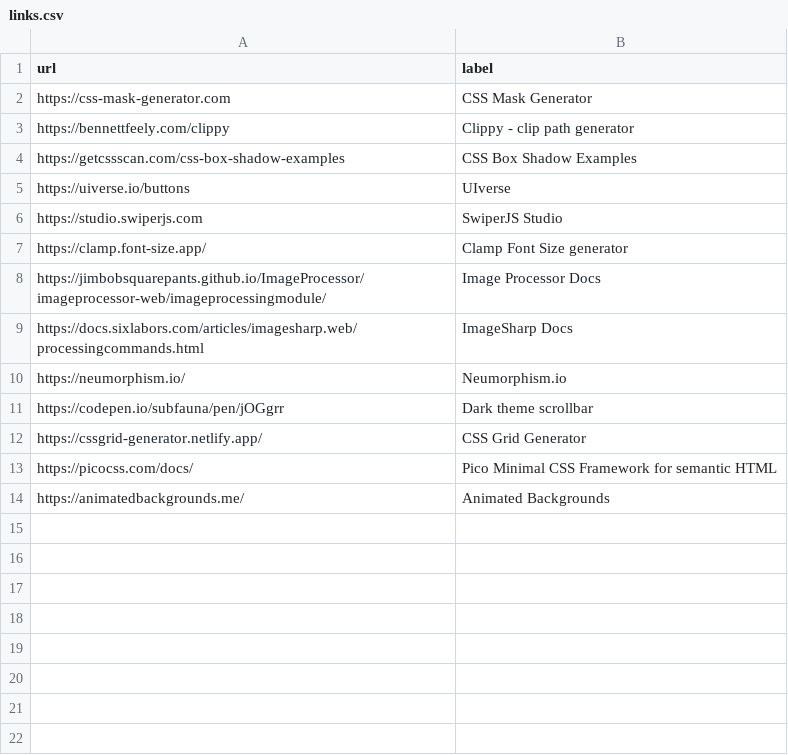
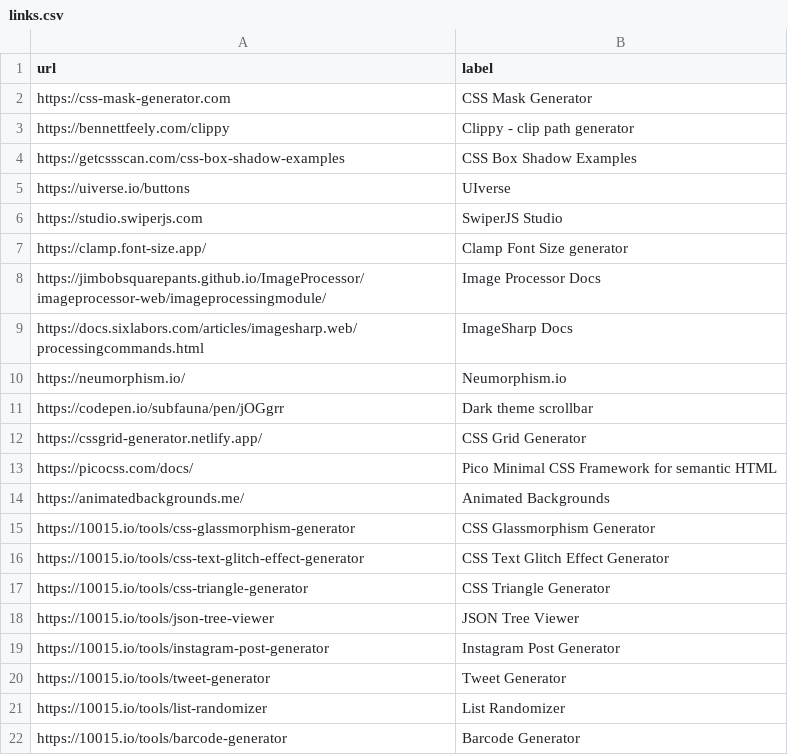
Before and after one commit to aksellsor/tools, a CSV file: links.csv, drawn as a sheet; the diff names each change by its address in the sheet, - before the commit and + after, or states it on an @@ line.

Commit message:
Update links.csv

```diff
--- a/links.csv
+++ b/links.csv
+row 15: https://10015.io/tools/css-glassmorphism-generator | CSS Glassmorphism Generator
+row 16: https://10015.io/tools/css-text-glitch-effect-generator | CSS Text Glitch Effect Generator
+row 17: https://10015.io/tools/css-triangle-generator | CSS Triangle Generator
+row 18: https://10015.io/tools/json-tree-viewer | JSON Tree Viewer
+row 19: https://10015.io/tools/instagram-post-generator | Instagram Post Generator
+row 20: https://10015.io/tools/tweet-generator | Tweet Generator
+row 21: https://10015.io/tools/list-randomizer | List Randomizer
+row 22: https://10015.io/tools/barcode-generator | Barcode Generator
```
